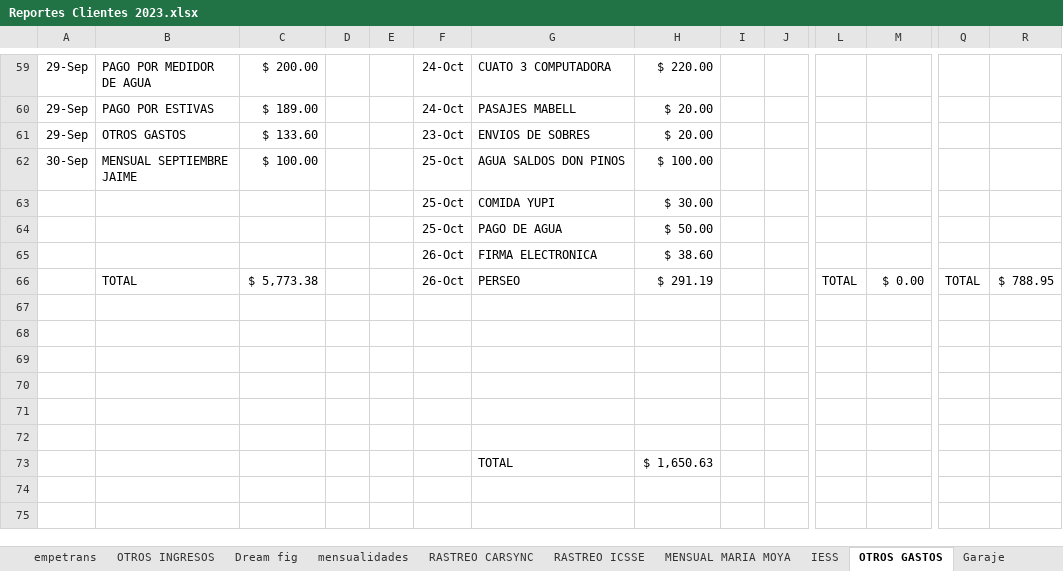
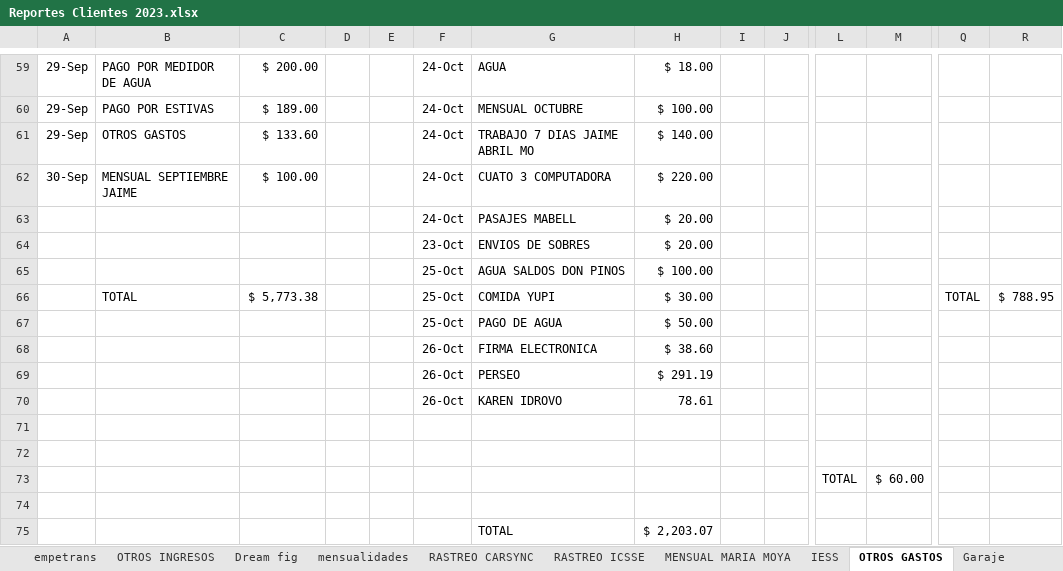
Before and after one commit to ABRILTRANS/OFICINA, an Excel workbook: DOC 2023/Reportes Clientes 2023.xlsx, sheet OTROS GASTOS, drawn as a sheet; only a part is shown, gaps mark what is left out; values as stored, in another font and other column widths than the file's, no borders; removed rows and columns are numbered as before the commit, all else as after; rows hold the shown columns only; the diff covers the shown part only; the diff names each change by its address in the sheet, - before the commit and + after, or states it on an @@ line.

```diff
--- a/DOC 2023/Reportes Clientes 2023.xlsx (sheet OTROS GASTOS)
+++ b/DOC 2023/Reportes Clientes 2023.xlsx (sheet OTROS GASTOS)
-G59: CUATO 3 COMPUTADORA
+G59: AGUA
-H59: $ 220.00
+H59: $ 18.00
-G60: PASAJES MABELL
+G60: MENSUAL OCTUBRE
-H60: $ 20.00
+H60: $ 100.00
-F61: 23-Oct
+F61: 24-Oct
-G61: ENVIOS DE SOBRES
+G61: TRABAJO 7 DIAS JAIME ABRIL MO
-H61: $ 20.00
+H61: $ 140.00
-F62: 25-Oct
+F62: 24-Oct
-G62: AGUA SALDOS DON PINOS
+G62: CUATO 3 COMPUTADORA
-H62: $ 100.00
+H62: $ 220.00
-row 63:  |  |  |  |  | 25-Oct | COMIDA YUPI | $ 30.00
+row 63:  |  |  |  |  | 24-Oct | PASAJES MABELL | $ 20.00
+row 64:  |  |  |  |  | 23-Oct | ENVIOS DE SOBRES | $ 20.00
+row 65:  |  |  |  |  | 25-Oct | AGUA SALDOS DON PINOS | $ 100.00
+row 66:  | TOTAL | $ 5,773.38 |  |  | 25-Oct | COMIDA YUPI | $ 30.00 |  |  |  |  | TOTAL | $ 788.95
-row 66:  | TOTAL | $ 5,773.38 |  |  | 26-Oct | PERSEO | $ 291.19 |  |  | TOTAL | $ 0.00 | TOTAL | $ 788.95
+row 69:  |  |  |  |  | 26-Oct | PERSEO | $ 291.19
+row 70:  |  |  |  |  | 26-Oct | KAREN IDROVO | 78.61
+row 73:  |  |  |  |  |  |  |  |  |  | TOTAL | $ 60.00
-row 75: (empty)
+row 75:  |  |  |  |  |  | TOTAL | $ 2,203.07
-row 71: (empty)
-row 72: (empty)
-row 73:  |  |  |  |  |  | TOTAL | $ 1,650.63
```
Also changed, not shown: 32 edited cells and cell formats elsewhere in this sheet, sheet utilidad, sheet familia, sheet FLUJO DE CAJA, sheet NOMINA, sheet inpaecsa, sheet yupi, 1 more sheet, formulas that keep their value, 1 other file.
